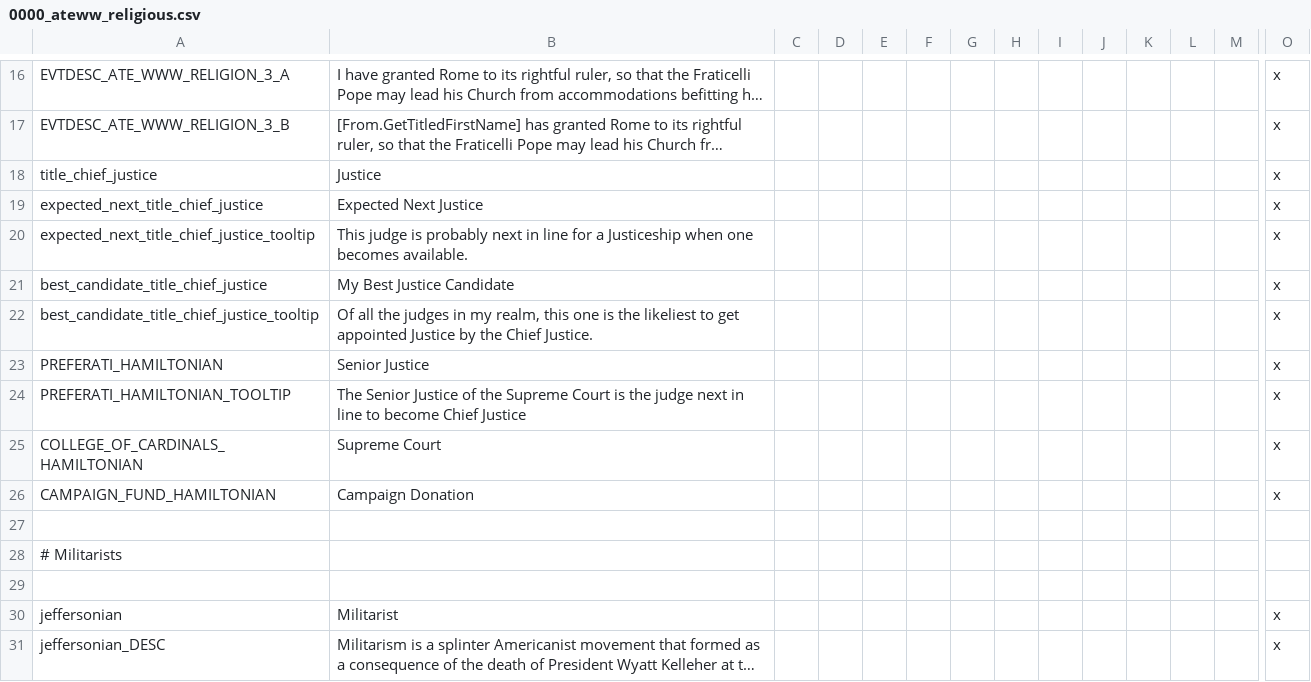
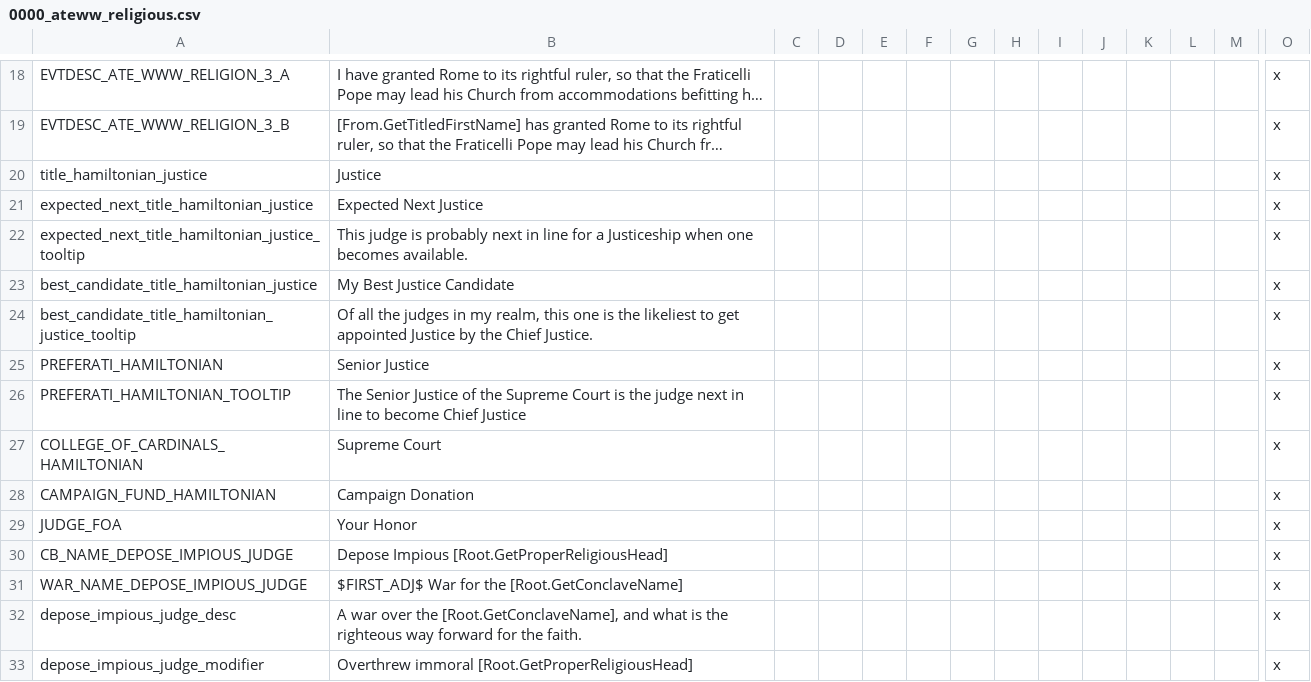
Before and after one commit to Yard1/After-the-End-Wild-Wasteland, a CSV file: localisation/0000_ateww_religious.csv, drawn as a sheet; only a part is shown, gaps mark what is left out; the shorter side is filled out with more unchanged rows; long unchanged cells end in …; addresses are those after the commit; rows hold the shown columns only; the diff covers the shown part only; the diff names each change by its address in the sheet, - before the commit and + after, or states it on an @@ line.

```diff
--- a/localisation/0000_ateww_religious.csv
+++ b/localisation/0000_ateww_religious.csv
-A20: title_chief_justice
+A20: title_hamiltonian_justice
-A21: expected_next_title_chief_justice
+A21: expected_next_title_hamiltonian_justice
-A22: expected_next_title_chief_justice_tooltip
+A22: expected_next_title_hamiltonian_justice_tooltip
-A23: best_candidate_title_chief_justice
+A23: best_candidate_title_hamiltonian_justice
-A24: best_candidate_title_chief_justice_tooltip
+A24: best_candidate_title_hamiltonian_justice_tooltip
+row 29: JUDGE_FOA | Your Honor |  |  |  |  |  |  |  |  |  |  |  | x
+row 30: CB_NAME_DEPOSE_IMPIOUS_JUDGE | Depose Impious [Root.GetProperReligiousHead] |  |  |  |  |  |  |  |  |  |  |  | x
+row 31: WAR_NAME_DEPOSE_IMPIOUS_JUDGE | $FIRST_ADJ$ War for the [Root.GetConclaveName] |  |  |  |  |  |  |  |  |  |  |  | x
+row 32: depose_impious_judge_desc | A war over the [Root.GetConclaveName], and what is the righteous way forward for the faith. |  |  |  |  |  |  |  |  |  |  |  | x
+row 33: depose_impious_judge_modifier | Overthrew immoral [Root.GetProperReligiousHead] |  |  |  |  |  |  |  |  |  |  |  | x
```
Also changed, not shown: 28 added rows elsewhere in this file, 22 other files.
